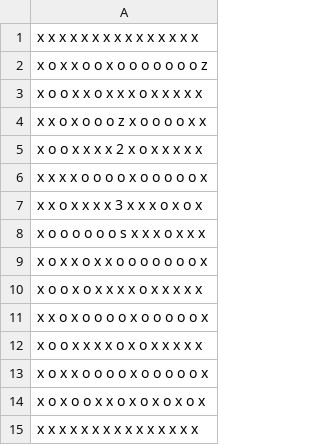
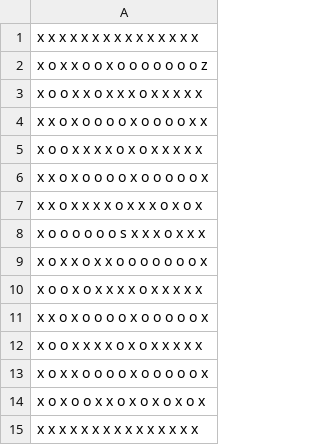
Before and after one commit to Sh4mSh4m/OC_project_3_MacGyver, a CSV file: data/maze1.csv, drawn as a sheet.

```diff
--- a/data/maze1.csv
+++ b/data/maze1.csv
@@ -3,6 +3,6 @@ x o x x o o x o o o o o o o z
 x o o x x o x x x o x x x x x
-x x o x o o o z x o o o o x x
-x o o x x x x 2 x o x x x x x
-x x x x o o o o x o o o o o x
-x x o x x x x 3 x x x o x o x
+x x o x o o o o x o o o o x x
+x o o x x x x o x o x x x x x
+x x o x o o o o x o o o o o x
+x x o x x x x o x x x o x o x
 x o o o o o o s x x x o x x x
```
Also changed, not shown: 12 other files.
